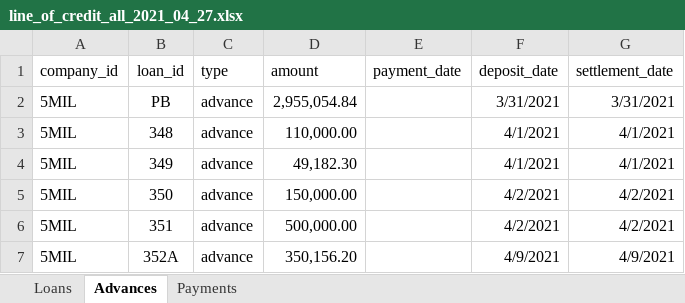
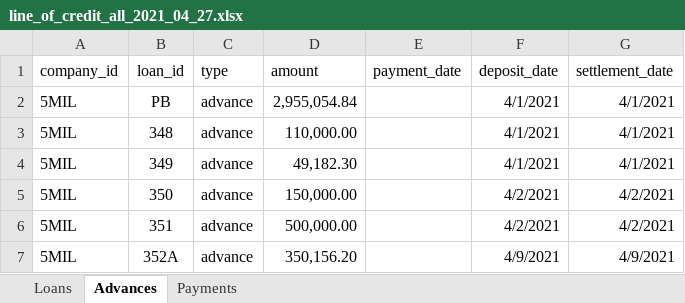
Before and after one commit to warrenshen/platform, an Excel workbook: services/api-server/scripts/data/line_of_credit_all_2021_04_27.xlsx, sheet Advances, drawn as a sheet; only a part is shown; values as stored, in another font and other column widths than the file's, no borders; charts and pictures not drawn; the diff names each change by its address in the sheet, - before the commit and + after, or states it on an @@ line.

```diff
--- a/services/api-server/scripts/data/line_of_credit_all_2021_04_27.xlsx (sheet Advances)
+++ b/services/api-server/scripts/data/line_of_credit_all_2021_04_27.xlsx (sheet Advances)
-F2 (deposit_date): 3/31/2021
+F2 (deposit_date): 4/1/2021
-G2 (settlement_date): 3/31/2021
+G2 (settlement_date): 4/1/2021
```
Also changed, not shown: sheet Payments, 6 other files.
